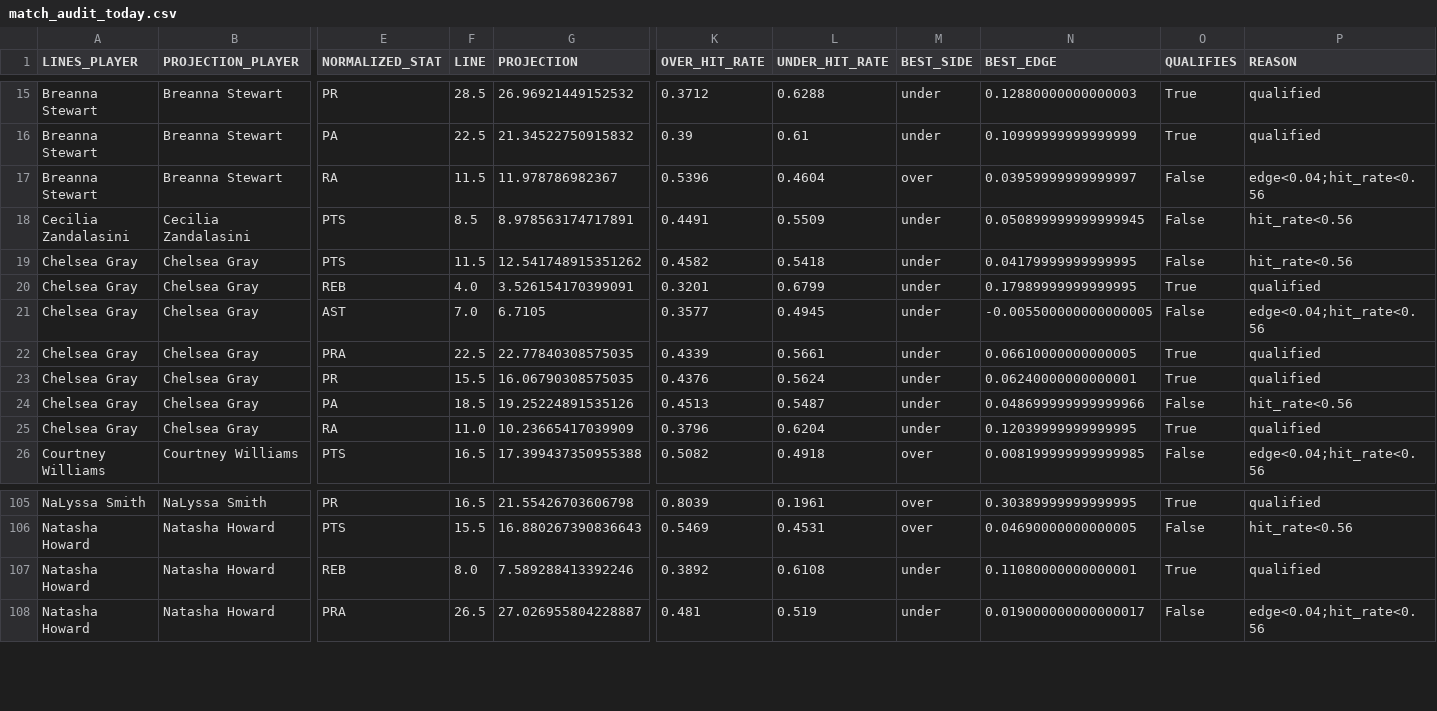
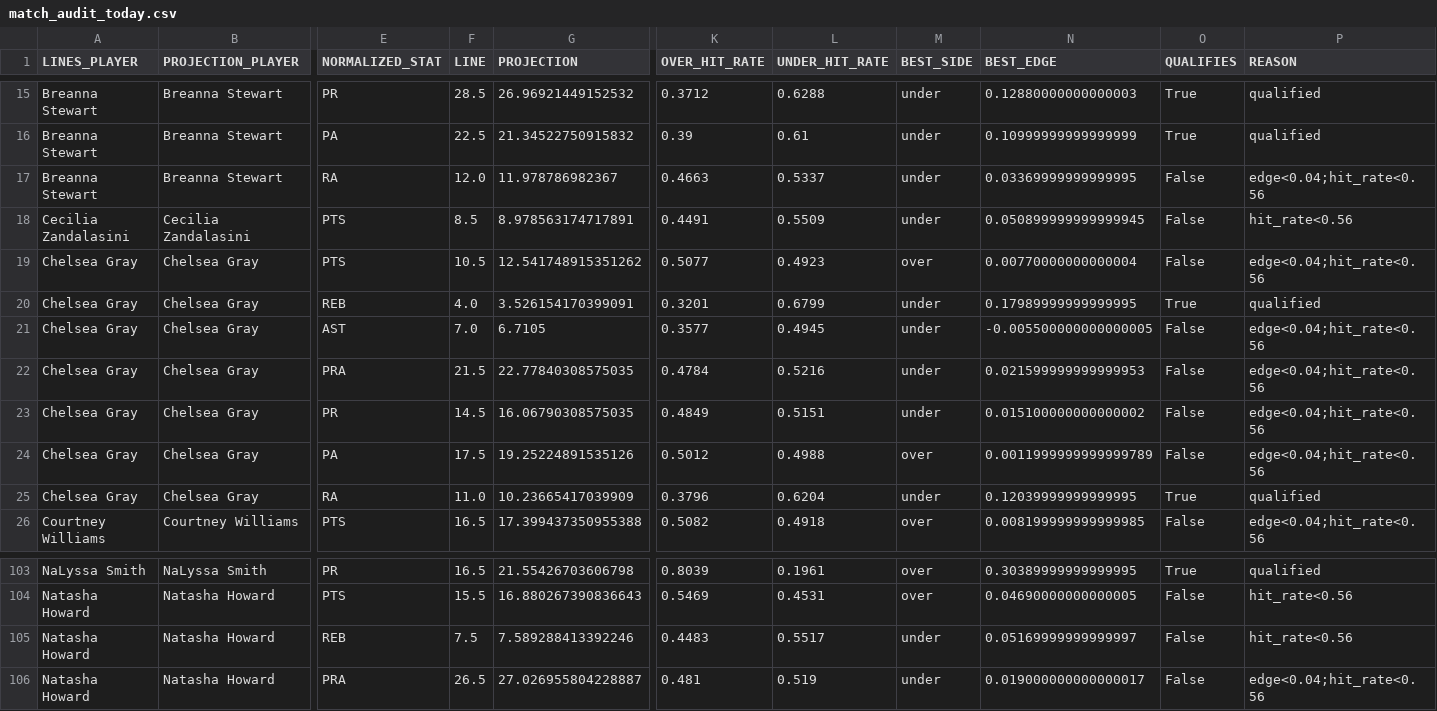
Before and after one commit to syocum9422-blip/edgeranked-site, a CSV file: wnba/Best_Bets/match_audit_today.csv, drawn as a sheet; only a part is shown, gaps mark what is left out; addresses are those after the commit; the diff covers the shown part only; the diff names each change by its address in the sheet, - before the commit and + after, or states it on an @@ line.

```diff
--- a/wnba/Best_Bets/match_audit_today.csv
+++ b/wnba/Best_Bets/match_audit_today.csv
-F17 (LINE): 11.5
+F17 (LINE): 12.0
-K17 (OVER_HIT_RATE): 0.5396
+K17 (OVER_HIT_RATE): 0.4663
-L17 (UNDER_HIT_RATE): 0.4604
+L17 (UNDER_HIT_RATE): 0.5337
-M17 (BEST_SIDE): over
+M17 (BEST_SIDE): under
-N17 (BEST_EDGE): 0.03959999999999997
+N17 (BEST_EDGE): 0.03369999999999995
-F19 (LINE): 11.5
+F19 (LINE): 10.5
-K19 (OVER_HIT_RATE): 0.4582
+K19 (OVER_HIT_RATE): 0.5077
-L19 (UNDER_HIT_RATE): 0.5418
+L19 (UNDER_HIT_RATE): 0.4923
-M19 (BEST_SIDE): under
+M19 (BEST_SIDE): over
-N19 (BEST_EDGE): 0.04179999999999995
+N19 (BEST_EDGE): 0.00770000000000004
-P19 (REASON): hit_rate<0.56
+P19 (REASON): edge<0.04;hit_rate<0.56
-F22 (LINE): 22.5
+F22 (LINE): 21.5
-K22 (OVER_HIT_RATE): 0.4339
+K22 (OVER_HIT_RATE): 0.4784
-L22 (UNDER_HIT_RATE): 0.5661
+L22 (UNDER_HIT_RATE): 0.5216
-N22 (BEST_EDGE): 0.06610000000000005
+N22 (BEST_EDGE): 0.021599999999999953
-O22:O23 (QUALIFIES): True
+O22:O23 (QUALIFIES): False
-P22:P23 (REASON): qualified
+P22:P23 (REASON): edge<0.04;hit_rate<0.56
-F23 (LINE): 15.5
+F23 (LINE): 14.5
-K23 (OVER_HIT_RATE): 0.4376
+K23 (OVER_HIT_RATE): 0.4849
-L23 (UNDER_HIT_RATE): 0.5624
+L23 (UNDER_HIT_RATE): 0.5151
-N23 (BEST_EDGE): 0.06240000000000001
+N23 (BEST_EDGE): 0.015100000000000002
-F24 (LINE): 18.5
+F24 (LINE): 17.5
-K24 (OVER_HIT_RATE): 0.4513
+K24 (OVER_HIT_RATE): 0.5012
-L24 (UNDER_HIT_RATE): 0.5487
+L24 (UNDER_HIT_RATE): 0.4988
-M24 (BEST_SIDE): under
+M24 (BEST_SIDE): over
-N24 (BEST_EDGE): 0.048699999999999966
+N24 (BEST_EDGE): 0.0011999999999999789
-P24 (REASON): hit_rate<0.56
+P24 (REASON): edge<0.04;hit_rate<0.56
-F105 (LINE): 8.0
+F105 (LINE): 7.5
-K105 (OVER_HIT_RATE): 0.3892
+K105 (OVER_HIT_RATE): 0.4483
-L105 (UNDER_HIT_RATE): 0.6108
+L105 (UNDER_HIT_RATE): 0.5517
-N105 (BEST_EDGE): 0.11080000000000001
+N105 (BEST_EDGE): 0.05169999999999997
-O105 (QUALIFIES): True
+O105 (QUALIFIES): False
-P105 (REASON): qualified
+P105 (REASON): hit_rate<0.56
```
Also changed, not shown: 1 added row, 3 removed rows and 96 edited cells elsewhere in this file, wnba/Best_Bets/wnba_bets_history.csv, wnba/data/processed/wnba_player_coverage_audit.csv, 14 other files.
